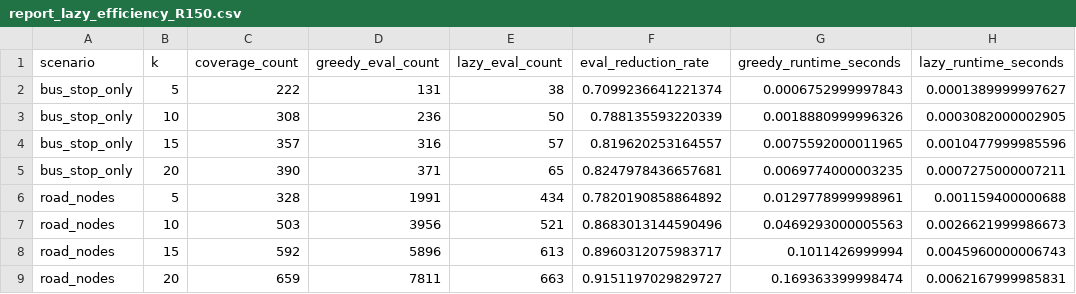
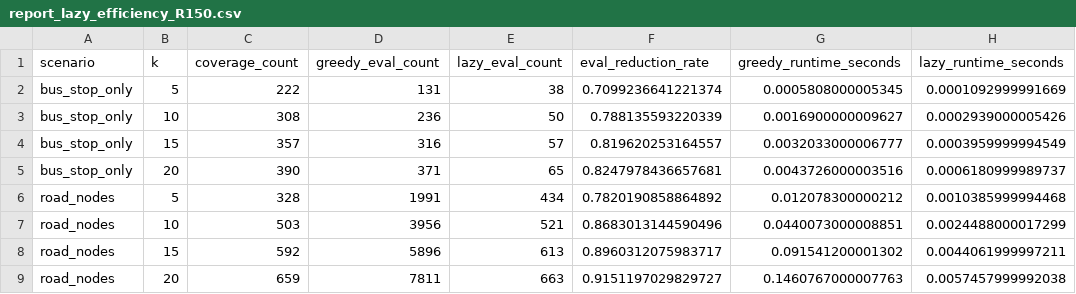
Before and after one commit to HPHind110/submodular-optimization-simulation, a CSV file: outputs/tables/report_lazy_efficiency_R150.csv, drawn as a sheet.

Commit message:
Finalize report-ready OSM coverage experiments

```diff
--- a/outputs/tables/report_lazy_efficiency_R150.csv
+++ b/outputs/tables/report_lazy_efficiency_R150.csv
@@ -1,9 +1,9 @@
 scenario,k,coverage_count,greedy_eval_count,lazy_eval_count,eval_reduction_rate,greedy_runtime_seconds,lazy_runtime_seconds
-bus_stop_only,5,222,131,38,0.7099236641221374,0.0006752999997843,0.0001389999997627
-bus_stop_only,10,308,236,50,0.788135593220339,0.0018880999996326,0.0003082000002905
-bus_stop_only,15,357,316,57,0.819620253164557,0.0075592000011965,0.0010477999985596
-bus_stop_only,20,390,371,65,0.8247978436657681,0.0069774000003235,0.0007275000007211
-road_nodes,5,328,1991,434,0.7820190858864892,0.0129778999998961,0.001159400000688
-road_nodes,10,503,3956,521,0.8683013144590496,0.0469293000005563,0.0026621999986673
-road_nodes,15,592,5896,613,0.8960312075983717,0.1011426999994,0.0045960000006743
-road_nodes,20,659,7811,663,0.9151197029829727,0.169363399998474,0.0062167999985831
+bus_stop_only,5,222,131,38,0.7099236641221374,0.0005808000005345,0.0001092999991669
+bus_stop_only,10,308,236,50,0.788135593220339,0.0016900000009627,0.0002939000005426
+bus_stop_only,15,357,316,57,0.819620253164557,0.0032033000006777,0.0003959999994549
+bus_stop_only,20,390,371,65,0.8247978436657681,0.0043726000003516,0.0006180999989737
+road_nodes,5,328,1991,434,0.7820190858864892,0.012078300000212,0.0010385999994468
+road_nodes,10,503,3956,521,0.8683013144590496,0.0440073000008851,0.0024488000017299
+road_nodes,15,592,5896,613,0.8960312075983717,0.091541200001302,0.0044061999997211
+road_nodes,20,659,7811,663,0.9151197029829727,0.1460767000007763,0.0057457999992038
```
Also changed, not shown: outputs/tables/candidate_scenario_comparison_R100.csv, outputs/tables/candidate_scenario_comparison_R150.csv, 7 other files.
